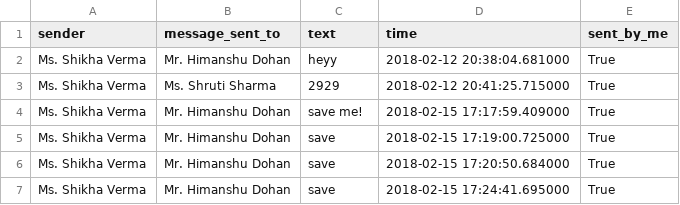
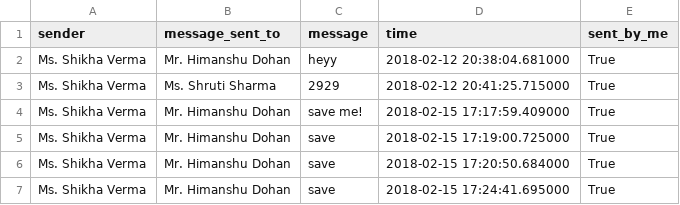
Before and after one commit to SV17/SpyChat, a CSV file: chats.csv, drawn as a sheet.

```diff
--- a/chats.csv
+++ b/chats.csv
@@ -1,2 +1,2 @@
-sender , message_sent_to , text   , time    , sent_by_me
+sender , message_sent_to , message  , time    , sent_by_me
 Ms. Shikha Verma,Mr. Himanshu Dohan,heyy,2018-02-12 20:38:04.681000,True
```
Also changed, not shown: 3 other files.
